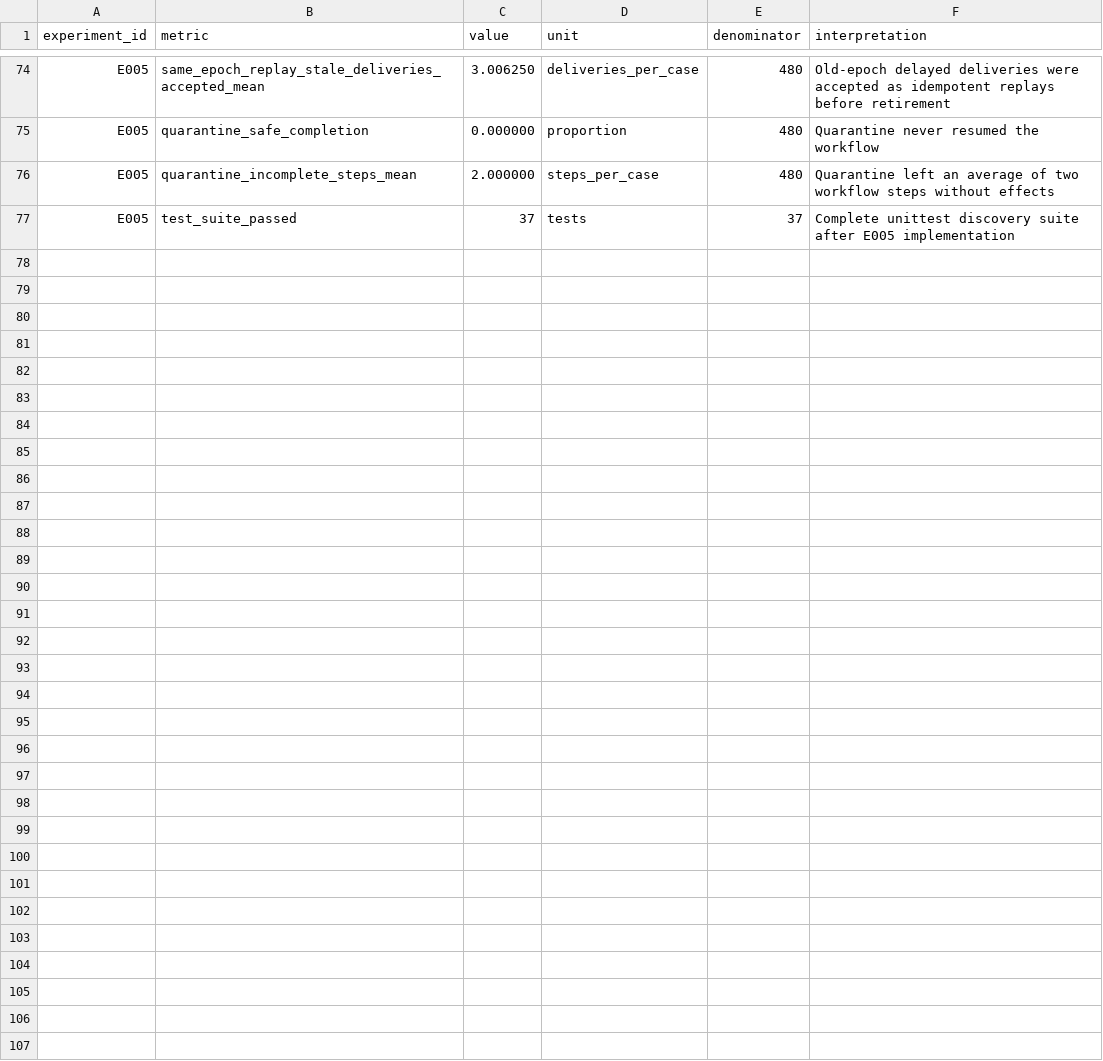
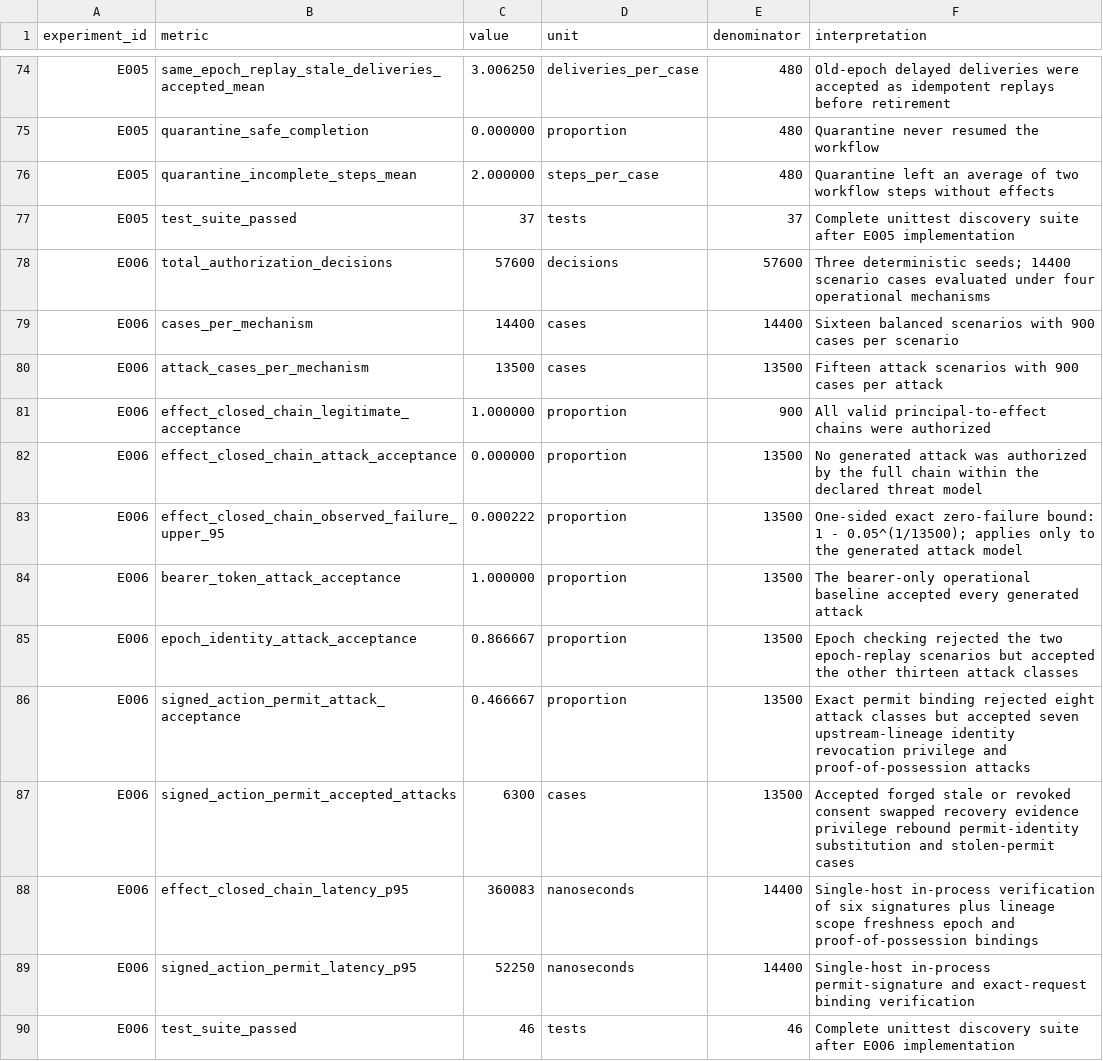
Before and after one commit to medhavee-upadhyaya/zero-trust-agent-identity, a CSV file: experiments/results_summary.csv, drawn as a sheet; only a part is shown, gaps mark what is left out.

Commit message:
Add principal-bound authorization attack experiments

```diff
--- a/experiments/results_summary.csv
+++ b/experiments/results_summary.csv
@@ -77 +77,14 @@ E005,quarantine_incomplete_steps_mean,2.000000,steps_per_case,480,"Quarantine le
 E005,test_suite_passed,37,tests,37,"Complete unittest discovery suite after E005 implementation"
+E006,total_authorization_decisions,57600,decisions,57600,"Three deterministic seeds; 14400 scenario cases evaluated under four operational mechanisms"
+E006,cases_per_mechanism,14400,cases,14400,"Sixteen balanced scenarios with 900 cases per scenario"
+E006,attack_cases_per_mechanism,13500,cases,13500,"Fifteen attack scenarios with 900 cases per attack"
+E006,effect_closed_chain_legitimate_acceptance,1.000000,proportion,900,"All valid principal-to-effect chains were authorized"
+E006,effect_closed_chain_attack_acceptance,0.000000,proportion,13500,"No generated attack was authorized by the full chain within the declared threat model"
+E006,effect_closed_chain_observed_failure_upper_95,0.000222,proportion,13500,"One-sided exact zero-failure bound: 1 - 0.05^(1/13500); applies only to the generated attack model"
+E006,bearer_token_attack_acceptance,1.000000,proportion,13500,"The bearer-only operational baseline accepted every generated attack"
+E006,epoch_identity_attack_acceptance,0.866667,proportion,13500,"Epoch checking rejected the two epoch-replay scenarios but accepted the other thirteen attack classes"
+E006,signed_action_permit_attack_acceptance,0.466667,proportion,13500,"Exact permit binding rejected eight attack classes but accepted seven upstream-lineage identity revocation privilege and proof-of-possession attacks"
+E006,signed_action_permit_accepted_attacks,6300,cases,13500,"Accepted forged stale or revoked consent swapped recovery evidence privilege rebound permit-identity substitution and stolen-permit cases"
+E006,effect_closed_chain_latency_p95,360083,nanoseconds,14400,"Single-host in-process verification of six signatures plus lineage scope freshness epoch and proof-of-possession bindings"
+E006,signed_action_permit_latency_p95,52250,nanoseconds,14400,"Single-host in-process permit-signature and exact-request binding verification"
+E006,test_suite_passed,46,tests,46,"Complete unittest discovery suite after E006 implementation"
```
Also changed, not shown: experiments/environment.csv, experiments/experiment_registry.csv, 8 other files.
